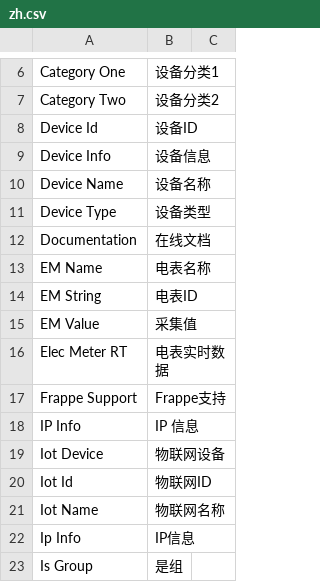
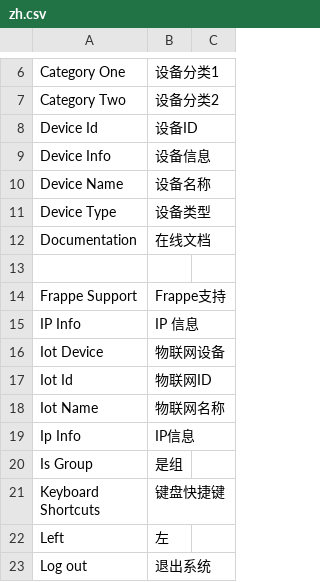
Before and after one commit to coldenmaster/bbl_api, a CSV file: bbl_api/translations/zh.csv, drawn as a sheet; only a part is shown, gaps mark what is left out; the shorter side is filled out with more unchanged rows; the diff covers the shown part only.

```diff
--- a/bbl_api/translations/zh.csv
+++ b/bbl_api/translations/zh.csv
@@ -12,6 +12,3 @@ Device Type,设备类型,
 Documentation,在线文档,
-EM Name,电表名称,
-EM String,电表ID,
-EM Value,采集值,
-Elec Meter RT,电表实时数据,
+
 Frappe Support,Frappe支持,
```
Also changed, not shown: 31 added rows elsewhere in this file, 23 other files.
